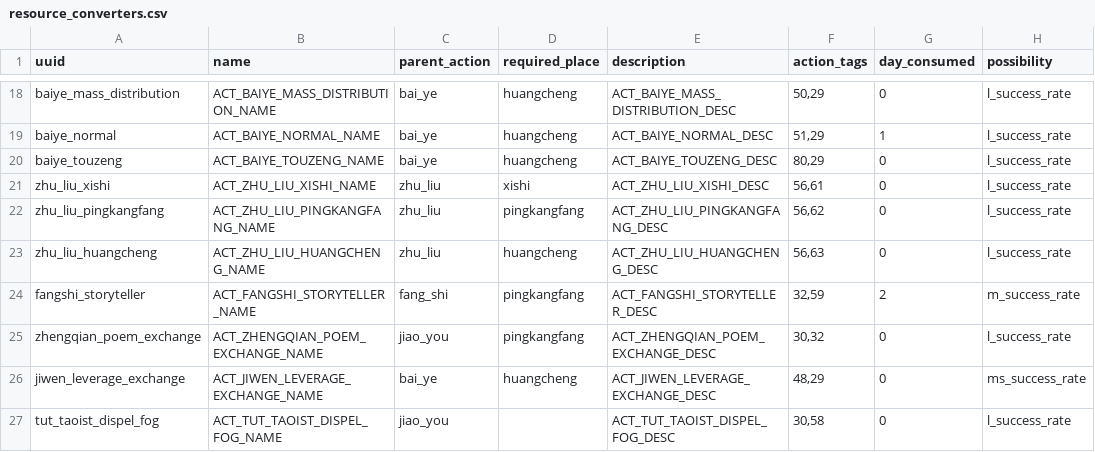
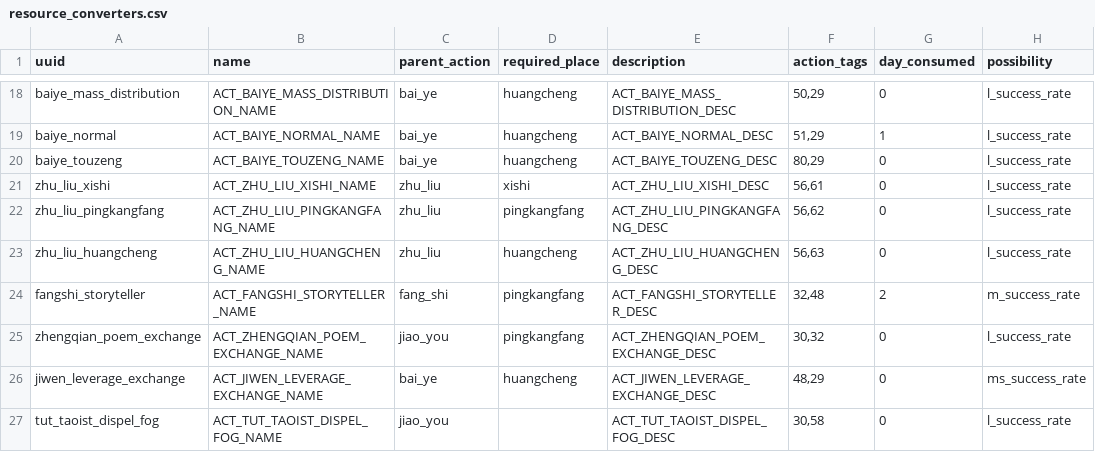
Before and after one commit to 67-68/poem_map_project, a CSV file: data/1_core_rules/resource_converters.csv, drawn as a sheet; only a part is shown, gaps mark what is left out; the diff names each change by its address in the sheet, - before the commit and + after, or states it on an @@ line.

```diff
--- a/data/1_core_rules/resource_converters.csv
+++ b/data/1_core_rules/resource_converters.csv
-F24 (action_tags): 32,59
+F24 (action_tags): 32,48
```
Also changed, not shown: 16 other files.
